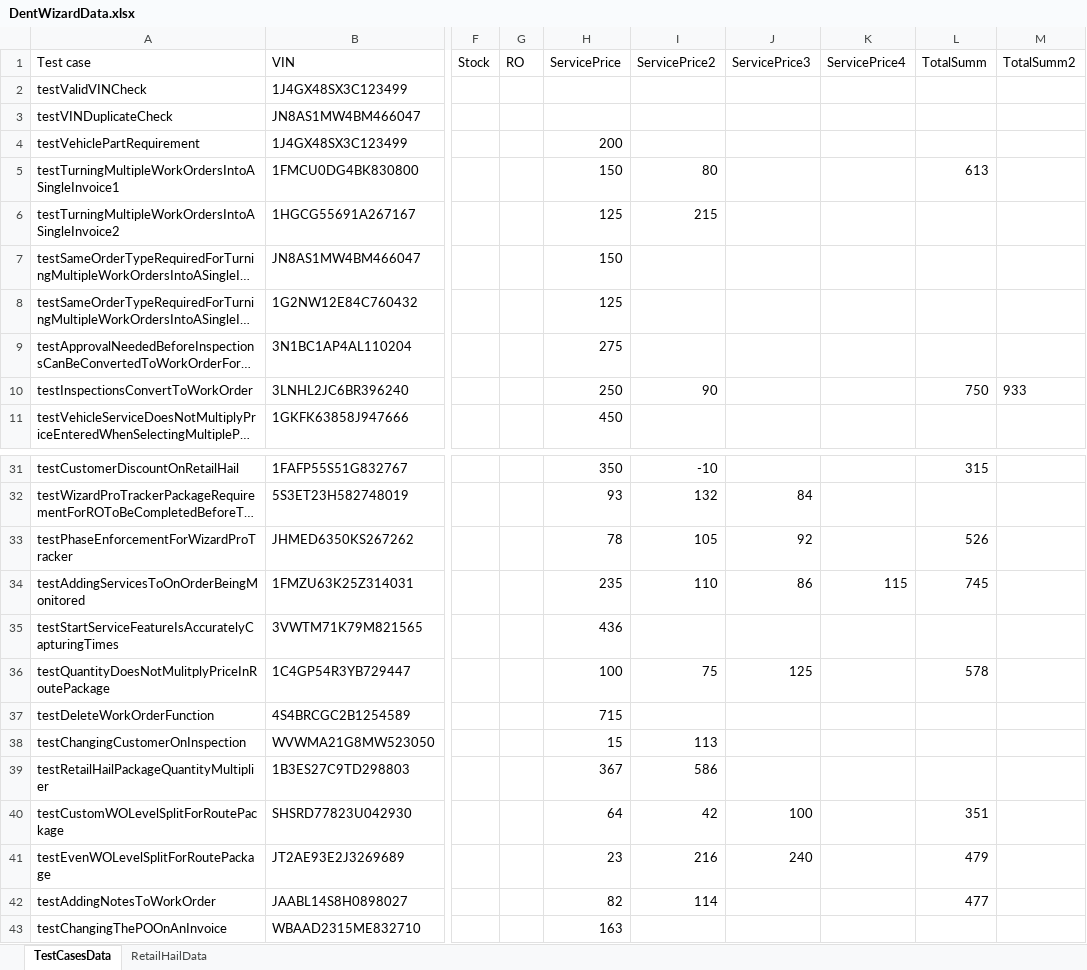
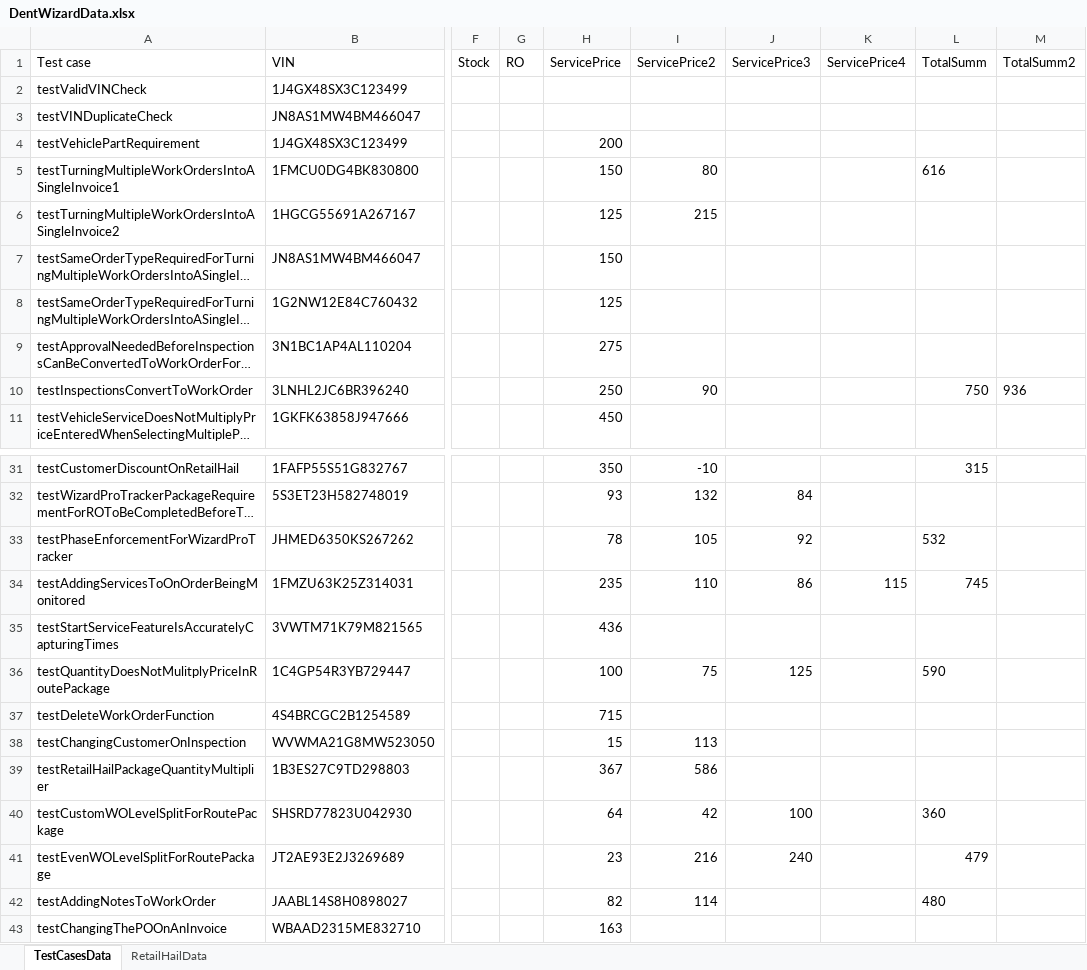
Before and after one commit to IYefremov/restassure, an Excel workbook: TestAutomationProject/data/DentWizardData.xlsx, sheet TestCasesData, drawn as a sheet; only a part is shown, gaps mark what is left out; long unchanged cells end in …; values as stored, in another font and other column widths than the file's, no borders; the diff names each change by its address in the sheet, - before the commit and + after, or states it on an @@ line.

Commit message:
-R360: Updated data for DW TCs

```diff
--- a/TestAutomationProject/data/DentWizardData.xlsx (sheet TestCasesData)
+++ b/TestAutomationProject/data/DentWizardData.xlsx (sheet TestCasesData)
-L5 (TotalSumm): 613
+L5 (TotalSumm): 616
-M10 (TotalSumm2): 933
+M10 (TotalSumm2): 936
-L33 (TotalSumm): 526
+L33 (TotalSumm): 532
-L36 (TotalSumm): 578
+L36 (TotalSumm): 590
-L40 (TotalSumm): 351
+L40 (TotalSumm): 360
-L42 (TotalSumm): 477
+L42 (TotalSumm): 480
```
